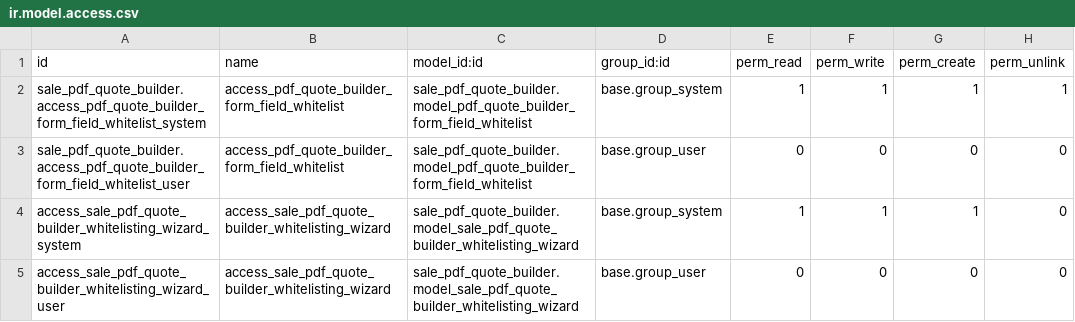
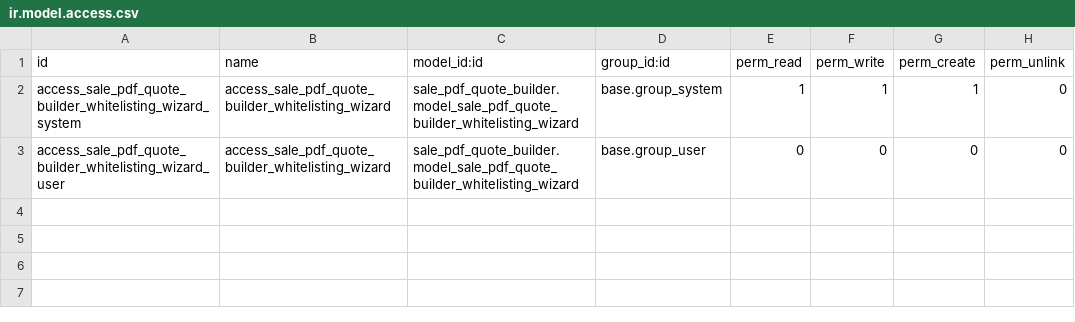
Before and after one commit to christian-rb/odoo-dev, a CSV file: addons/sale_pdf_quote_builder/security/ir.model.access.csv, drawn as a sheet.

```diff
--- a/addons/sale_pdf_quote_builder/security/ir.model.access.csv
+++ b/addons/sale_pdf_quote_builder/security/ir.model.access.csv
@@ -1,4 +1,2 @@
 id,name,model_id:id,group_id:id,perm_read,perm_write,perm_create,perm_unlink
-sale_pdf_quote_builder.access_pdf_quote_builder_form_field_whitelist_system,access_pdf_quote_builder_form_field_whitelist,sale_pdf_quote_builder.model_pdf_quote_builder_form_field_whitelist,base.group_system,1,1,1,1
-sale_pdf_quote_builder.access_pdf_quote_builder_form_field_whitelist_user,access_pdf_quote_builder_form_field_whitelist,sale_pdf_quote_builder.model_pdf_quote_builder_form_field_whitelist,base.group_user,0,0,0,0
 access_sale_pdf_quote_builder_whitelisting_wizard_system,access_sale_pdf_quote_builder_whitelisting_wizard,sale_pdf_quote_builder.model_sale_pdf_quote_builder_whitelisting_wizard,base.group_system,1,1,1,0
```
Also changed, not shown: 7 other files.
